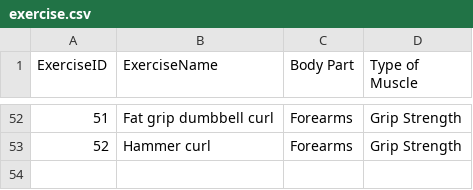
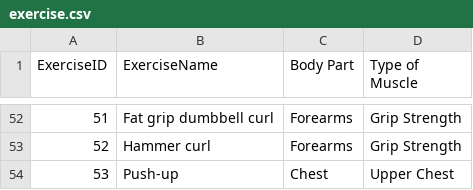
Before and after one commit to ShreyasSingh-0611/PythonGymLog, a CSV file: core/exercise.csv, drawn as a sheet; only a part is shown, gaps mark what is left out.

```diff
--- a/core/exercise.csv
+++ b/core/exercise.csv
@@ -53 +53,2 @@ ExerciseID,ExerciseName,Body Part,Type of Muscle
 52,Hammer curl,Forearms,Grip Strength
+53,Push-up,Chest,Upper Chest
```
Also changed, not shown: 1 other file.
